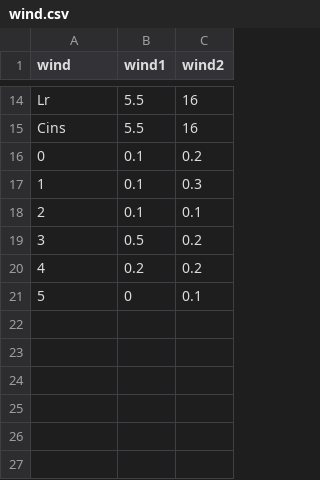
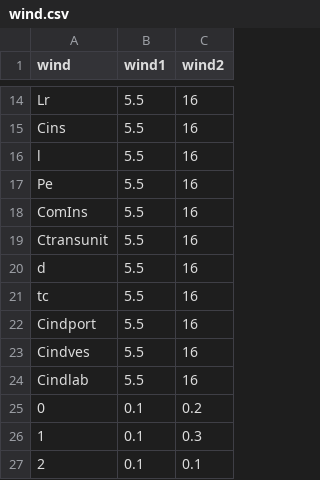
Before and after one commit to Thiago-NovaesB/zefiro, a CSV file: example/wind.csv, drawn as a sheet; only a part is shown, gaps mark what is left out; the shorter side is filled out with more unchanged rows; the diff names each change by its address in the sheet, - before the commit and + after, or states it on an @@ line.

```diff
--- a/example/wind.csv
+++ b/example/wind.csv
+row 16: l | 5.5 | 16
+row 17: Pe | 5.5 | 16
+row 18: ComIns | 5.5 | 16
+row 19: Ctransunit | 5.5 | 16
+row 20: d | 5.5 | 16
+row 21: tc | 5.5 | 16
+row 22: Cindport | 5.5 | 16
+row 23: Cindves | 5.5 | 16
+row 24: Cindlab | 5.5 | 16
```
Also changed, not shown: example/turbines.csv, 5 other files.
